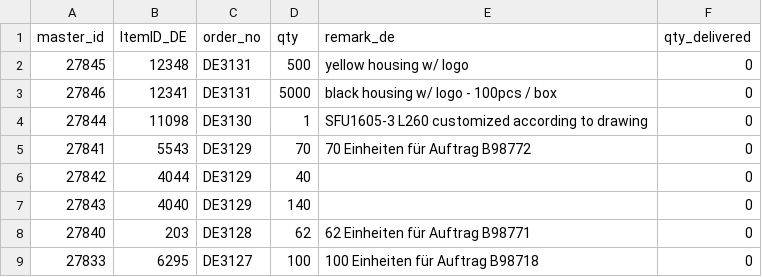
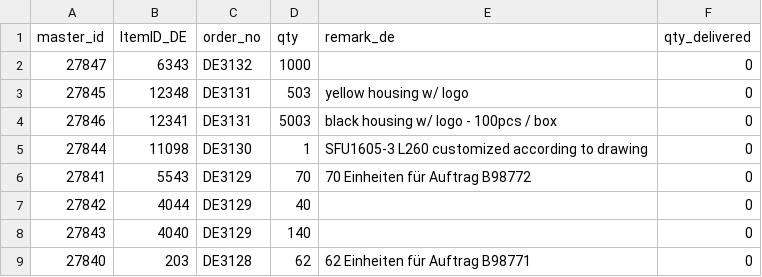
Before and after one commit to ikram-mever-codes/Gtech_Master, a CSV file: server/public/order_items.csv, drawn as a sheet; only a part is shown; the shorter side is filled out with more unchanged rows.

```diff
--- a/server/public/order_items.csv
+++ b/server/public/order_items.csv
@@ -1,4 +1,5 @@
 master_id,ItemID_DE,order_no,qty,remark_de,qty_delivered
-27845,12348,DE3131,500,"yellow housing w/ logo",0
-27846,12341,DE3131,5000,"black housing w/ logo - 100pcs / box",0
+27847,6343,DE3132,1000,,0
+27845,12348,DE3131,503,"yellow housing w/ logo",0
+27846,12341,DE3131,5003,"black housing w/ logo - 100pcs / box",0
 27844,11098,DE3130,1,"SFU1605-3 L260 customized according to drawing ",0
```
Also changed, not shown: server/public/orders.csv, 2 other files.
